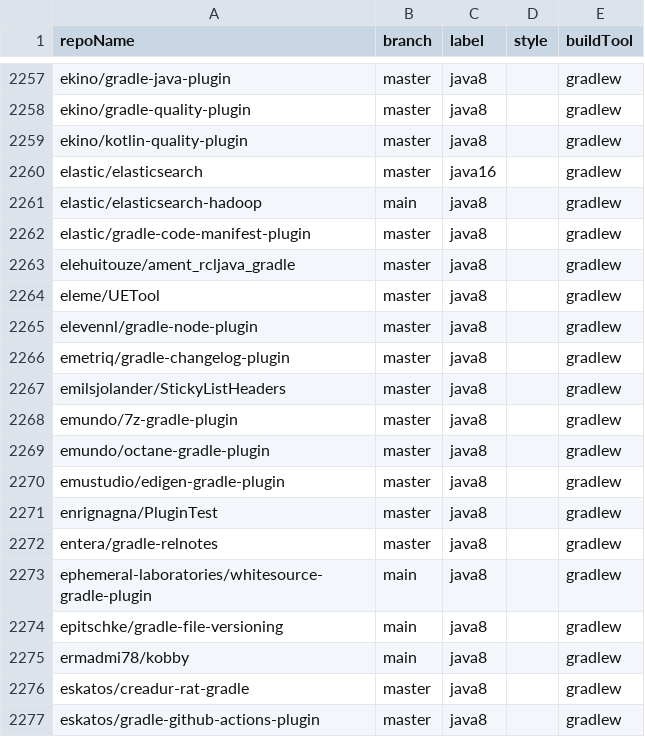
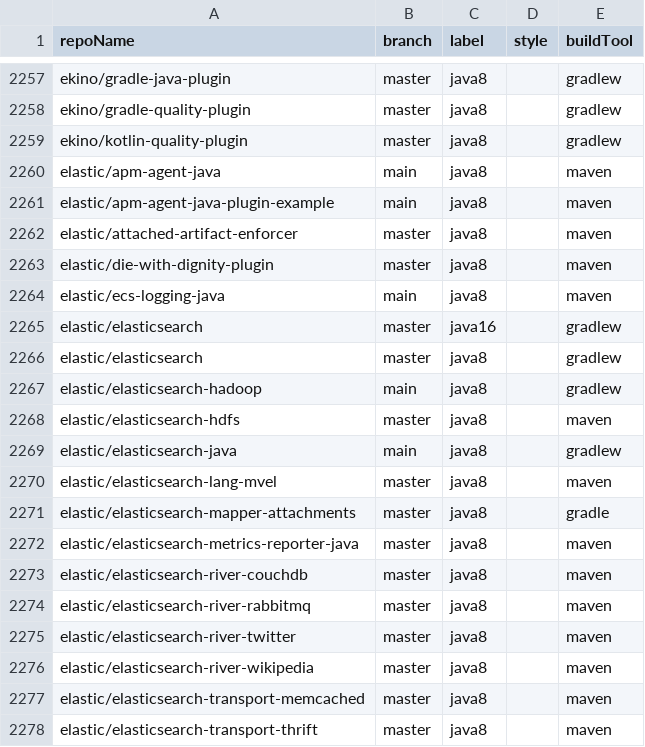
Before and after one commit to moderneinc/jenkins-ingest, a CSV file: repos.csv, drawn as a sheet; only a part is shown, gaps mark what is left out; the shorter side is filled out with more unchanged rows; the diff covers the shown part only.

```diff
--- a/repos.csv
+++ b/repos.csv
@@ -2259,3 +2259,20 @@ ekino/gradle-quality-plugin,master,java8,,gradlew
 ekino/kotlin-quality-plugin,master,java8,,gradlew
+elastic/apm-agent-java,main,java8,,maven
+elastic/apm-agent-java-plugin-example,main,java8,,maven
+elastic/attached-artifact-enforcer,master,java8,,maven
+elastic/die-with-dignity-plugin,master,java8,,maven
+elastic/ecs-logging-java,main,java8,,maven
 elastic/elasticsearch,master,java16,,gradlew
+elastic/elasticsearch,master,java8,,gradlew
 elastic/elasticsearch-hadoop,main,java8,,gradlew
+elastic/elasticsearch-hdfs,master,java8,,maven
+elastic/elasticsearch-java,main,java8,,gradlew
+elastic/elasticsearch-lang-mvel,master,java8,,maven
+elastic/elasticsearch-mapper-attachments,master,java8,,gradle
+elastic/elasticsearch-metrics-reporter-java,master,java8,,maven
+elastic/elasticsearch-river-couchdb,master,java8,,maven
+elastic/elasticsearch-river-rabbitmq,master,java8,,maven
+elastic/elasticsearch-river-twitter,master,java8,,maven
+elastic/elasticsearch-river-wikipedia,master,java8,,maven
+elastic/elasticsearch-transport-memcached,master,java8,,maven
+elastic/elasticsearch-transport-thrift,master,java8,,maven
```
Also changed, not shown: 15 added rows elsewhere in this file.
